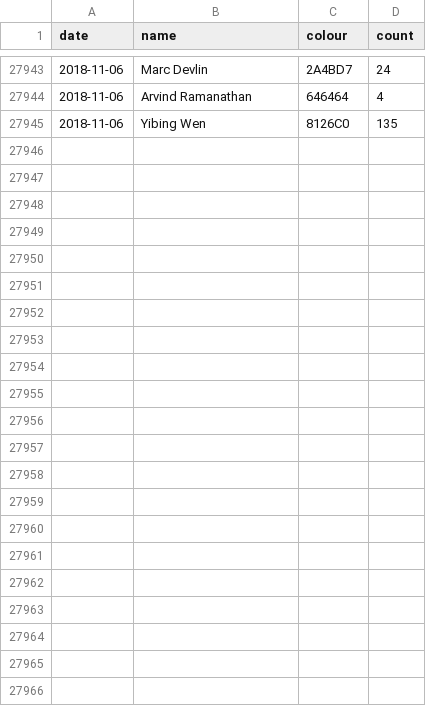
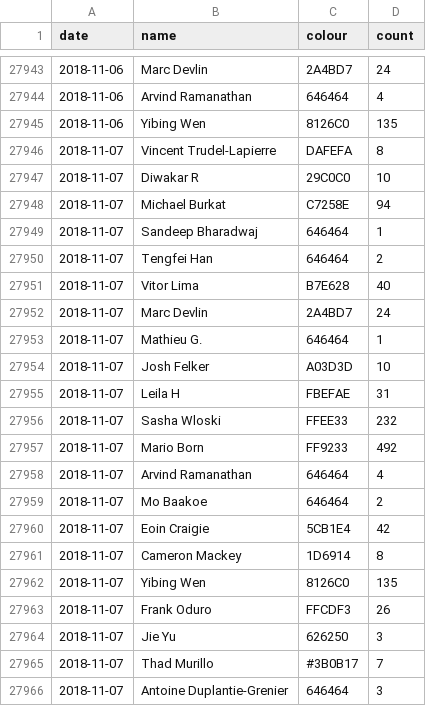
Before and after one commit to vigi4cure/vigi4cure.github.io, a CSV file: segmentcountovertime.csv, drawn as a sheet; only a part is shown, gaps mark what is left out.

```diff
--- a/segmentcountovertime.csv
+++ b/segmentcountovertime.csv
@@ -27945 +27945,22 @@ date,name,colour,count
 2018-11-06,Yibing Wen,8126C0,135
+2018-11-07,Vincent Trudel-Lapierre,DAFEFA,8
+2018-11-07,Diwakar R,29C0C0,10
+2018-11-07,Michael Burkat,C7258E,94
+2018-11-07,Sandeep Bharadwaj,646464,1
+2018-11-07,Tengfei Han,646464,2
+2018-11-07,Vitor Lima,B7E628,40
+2018-11-07,Marc Devlin,2A4BD7,24
+2018-11-07,Mathieu G.,646464,1
+2018-11-07,Josh Felker,A03D3D,10
+2018-11-07,Leila H,FBEFAE,31
+2018-11-07,Sasha Wloski,FFEE33,232
+2018-11-07,Mario Born,FF9233,492
+2018-11-07,Arvind Ramanathan,646464,4
+2018-11-07,Mo Baakoe,646464,2
+2018-11-07,Eoin Craigie,5CB1E4,42
+2018-11-07,Cameron Mackey,1D6914,8
+2018-11-07,Yibing Wen,8126C0,135
+2018-11-07,Frank Oduro,FFCDF3,26
+2018-11-07,Jie Yu,626250,3
+2018-11-07,Thad Murillo,#3B0B17,7
+2018-11-07,Antoine Duplantie-Grenier,646464,3
```
Also changed, not shown: bad_segments.csv, distance_2018.csv, 12 other files.
